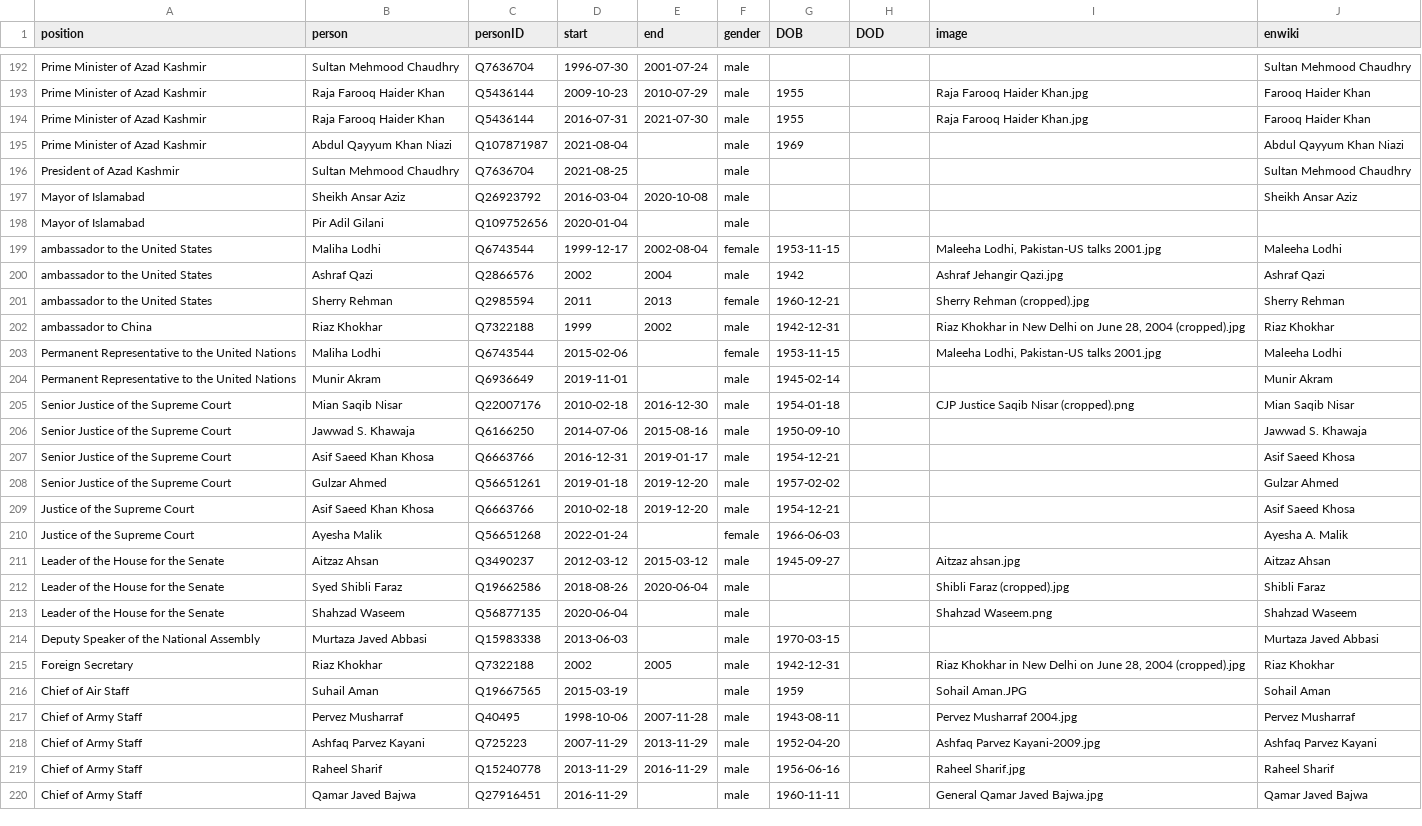
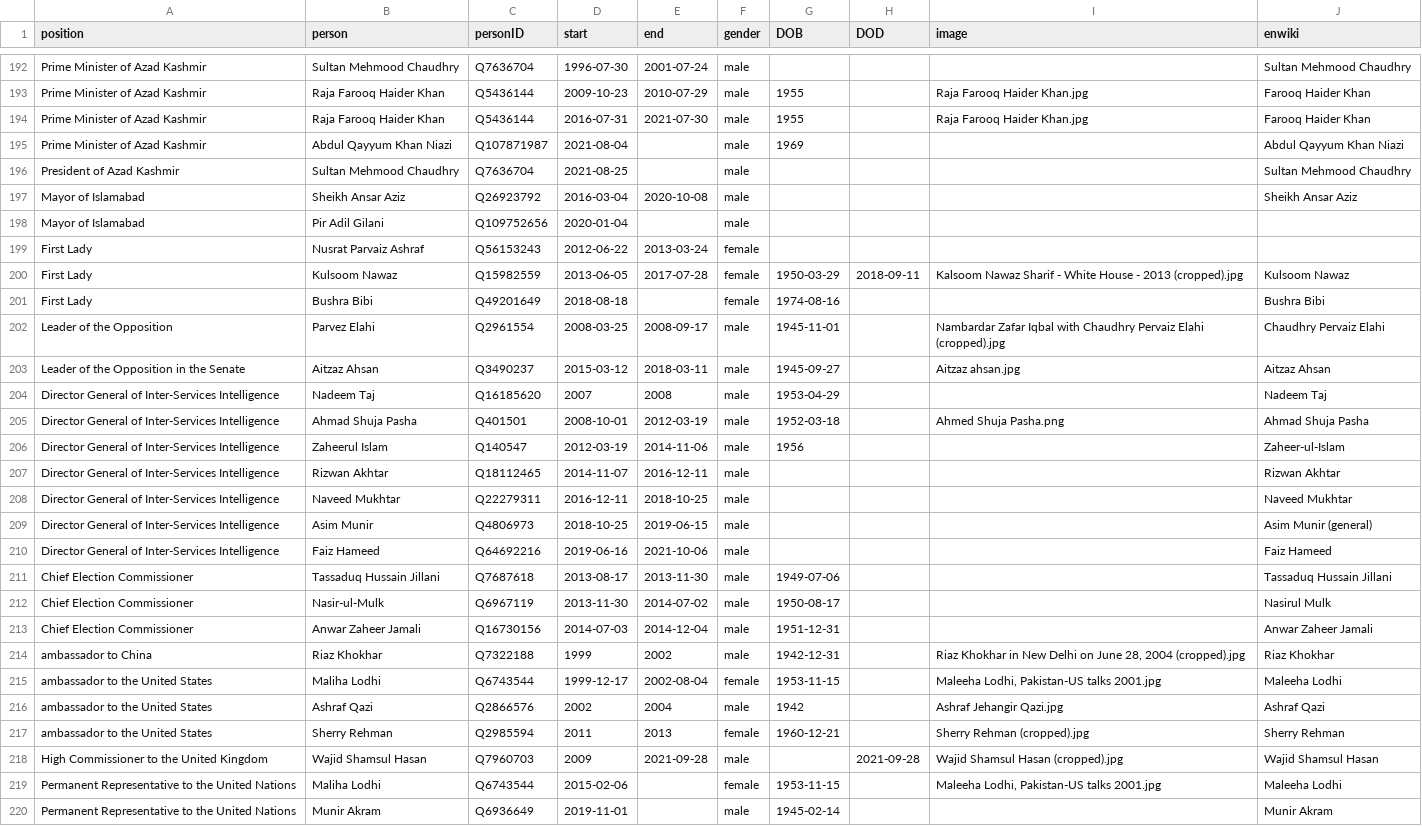
Before and after one commit to every-politician-scrapers/pakistan-ministers, a CSV file: html/holders21.csv, drawn as a sheet; only a part is shown, gaps mark what is left out; the shorter side is filled out with more unchanged rows.

Commit message:
PCB update

```diff
--- a/html/holders21.csv
+++ b/html/holders21.csv
@@ -198,2 +198,18 @@ Mayor of Islamabad,Sheikh Ansar Aziz,Q26923792,2016-03-04,2020-10-08,male,,,,She
 Mayor of Islamabad,Pir Adil Gilani,Q109752656,2020-01-04,,male,,,,
+First Lady,Nusrat Parvaiz Ashraf,Q56153243,2012-06-22,2013-03-24,female,,,,
+First Lady,Kulsoom Nawaz,Q15982559,2013-06-05,2017-07-28,female,1950-03-29,2018-09-11,Kalsoom Nawaz Sharif - White House - 2013 (cropped).jpg,Kulsoom Nawaz
+First Lady,Bushra Bibi,Q49201649,2018-08-18,,female,1974-08-16,,,Bushra Bibi
+Leader of the Opposition,Parvez Elahi,Q2961554,2008-03-25,2008-09-17,male,1945-11-01,,Nambardar Zafar Iqbal with Chaudhry Pervaiz Elahi (cropped).jpg,Chaudhry Pervaiz Elahi
+Leader of the Opposition in the Senate,Aitzaz Ahsan,Q3490237,2015-03-12,2018-03-11,male,1945-09-27,,Aitzaz ahsan.jpg,Aitzaz Ahsan
+Director General of Inter-Services Intelligence,Nadeem Taj,Q16185620,2007,2008,male,1953-04-29,,,Nadeem Taj
+Director General of Inter-Services Intelligence,Ahmad Shuja Pasha,Q401501,2008-10-01,2012-03-19,male,1952-03-18,,Ahmed Shuja Pasha.png,Ahmad Shuja Pasha
+Director General of Inter-Services Intelligence,Zaheerul Islam,Q140547,2012-03-19,2014-11-06,male,1956,,,Zaheer-ul-Islam
+Director General of Inter-Services Intelligence,Rizwan Akhtar,Q18112465,2014-11-07,2016-12-11,male,,,,Rizwan Akhtar
+Director General of Inter-Services Intelligence,Naveed Mukhtar,Q22279311,2016-12-11,2018-10-25,male,,,,Naveed Mukhtar
+Director General of Inter-Services Intelligence,Asim Munir,Q4806973,2018-10-25,2019-06-15,male,,,,Asim Munir (general)
+Director General of Inter-Services Intelligence,Faiz Hameed,Q64692216,2019-06-16,2021-10-06,male,,,,Faiz Hameed
+Chief Election Commissioner,Tassaduq Hussain Jillani,Q7687618,2013-08-17,2013-11-30,male,1949-07-06,,,Tassaduq Hussain Jillani
+Chief Election Commissioner,Nasir-ul-Mulk,Q6967119,2013-11-30,2014-07-02,male,1950-08-17,,,Nasirul Mulk
+Chief Election Commissioner,Anwar Zaheer Jamali,Q16730156,2014-07-03,2014-12-04,male,1951-12-31,,,Anwar Zaheer Jamali
+ambassador to China,Riaz Khokhar,Q7322188,1999,2002,male,1942-12-31,,"Riaz Khokhar in New Delhi on June 28, 2004 (cropped).jpg",Riaz Khokhar
 ambassador to the United States,Maliha Lodhi,Q6743544,1999-12-17,2002-08-04,female,1953-11-15,,"Maleeha Lodhi, Pakistan-US talks 2001.jpg",Maleeha Lodhi
@@ -201,3 +217,3 @@ ambassador to the United States,Ashraf Qazi,Q2866576,2002,2004,male,1942,,Ashraf
 ambassador to the United States,Sherry Rehman,Q2985594,2011,2013,female,1960-12-21,,Sherry Rehman (cropped).jpg,Sherry Rehman
-ambassador to China,Riaz Khokhar,Q7322188,1999,2002,male,1942-12-31,,"Riaz Khokhar in New Delhi on June 28, 2004 (cropped).jpg",Riaz Khokhar
+High Commissioner to the United Kingdom,Wajid Shamsul Hasan,Q7960703,2009,2021-09-28,male,,2021-09-28,Wajid Shamsul Hasan (cropped).jpg,Wajid Shamsul Hasan
 Permanent Representative to the United Nations,Maliha Lodhi,Q6743544,2015-02-06,,female,1953-11-15,,"Maleeha Lodhi, Pakistan-US talks 2001.jpg",Maleeha Lodhi
```
